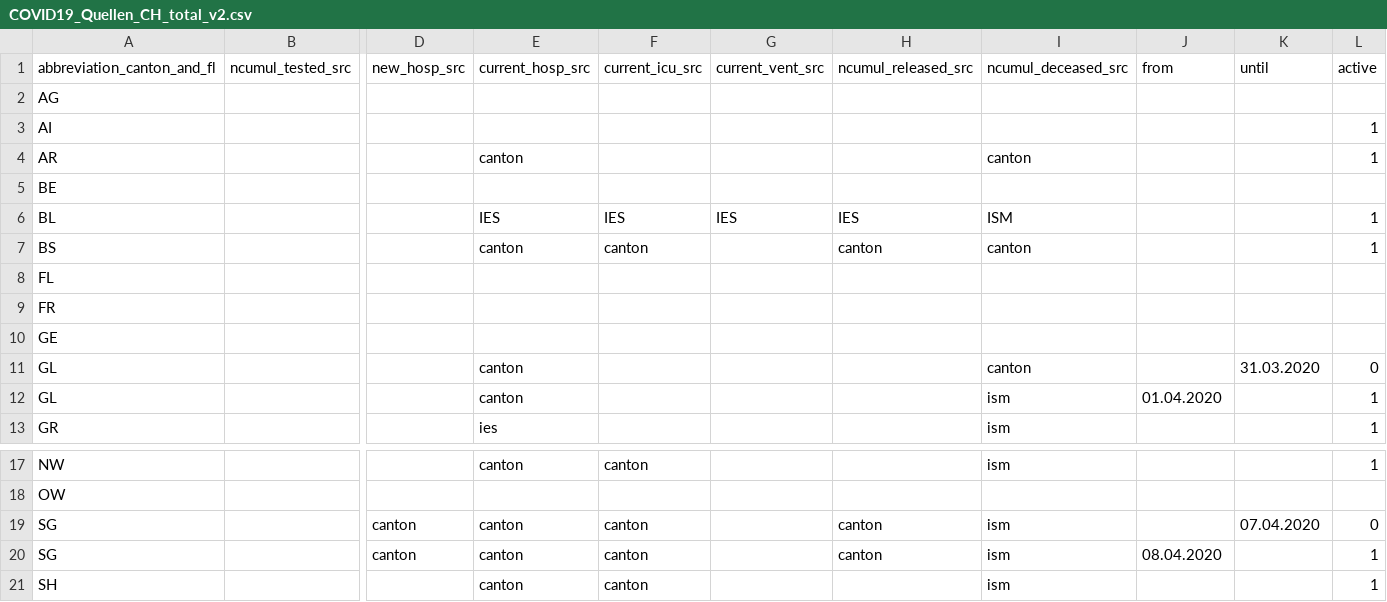
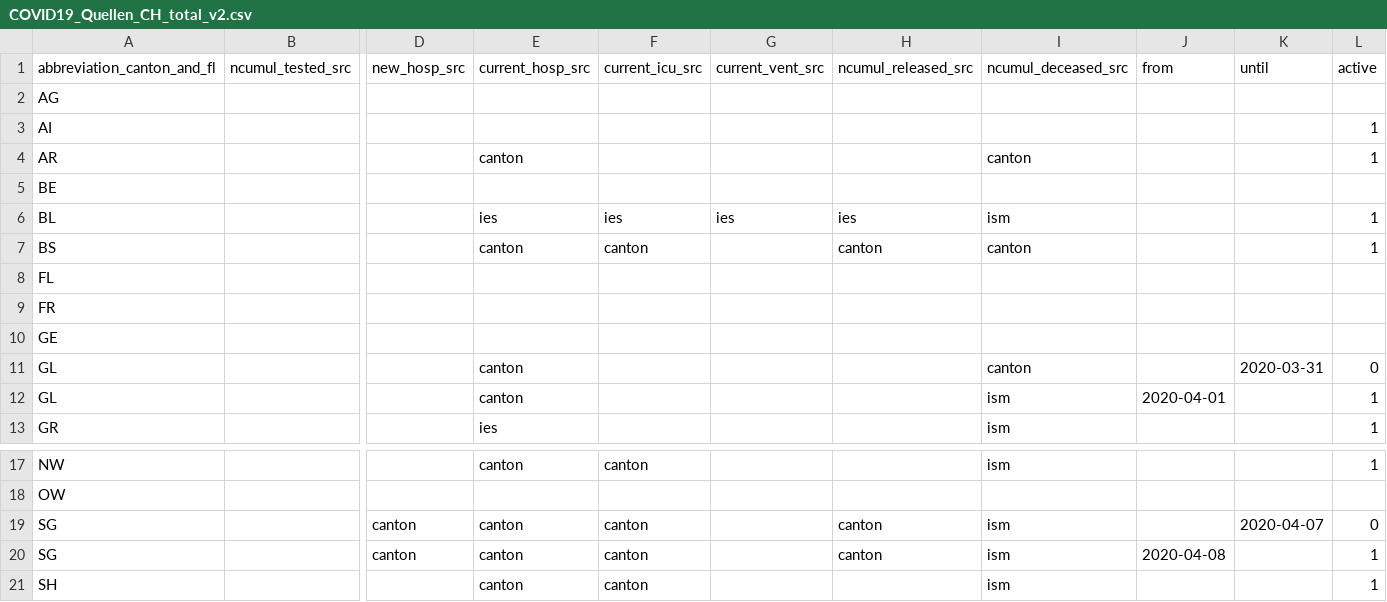
Before and after one commit to openZH/covid19_sources_caseNumbers, a CSV file: COVID19_Quellen_CH_total_v2.csv, drawn as a sheet; only a part is shown, gaps mark what is left out; the diff names each change by its address in the sheet, - before the commit and + after, or states it on an @@ line.

Commit message:
Update COVID19_Quellen_CH_total_v2.csv
Date format adjusted

```diff
--- a/COVID19_Quellen_CH_total_v2.csv
+++ b/COVID19_Quellen_CH_total_v2.csv
-E6 (current_hosp_src): IES
+E6 (current_hosp_src): ies
-F6 (current_icu_src): IES
+F6 (current_icu_src): ies
-G6 (current_vent_src): IES
+G6 (current_vent_src): ies
-H6 (ncumul_released_src): IES
+H6 (ncumul_released_src): ies
-I6 (ncumul_deceased_src): ISM
+I6 (ncumul_deceased_src): ism
-K11 (until): 31.03.2020
+K11 (until): 2020-03-31
-J12 (from): 01.04.2020
+J12 (from): 2020-04-01
-K19 (until): 07.04.2020
+K19 (until): 2020-04-07
-J20 (from): 08.04.2020
+J20 (from): 2020-04-08
```
